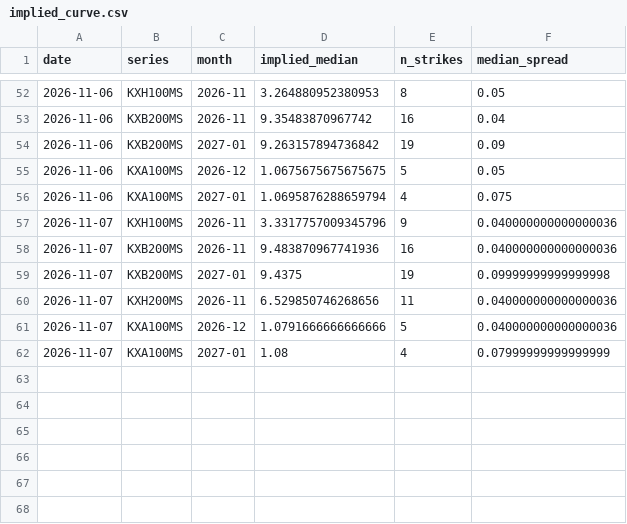
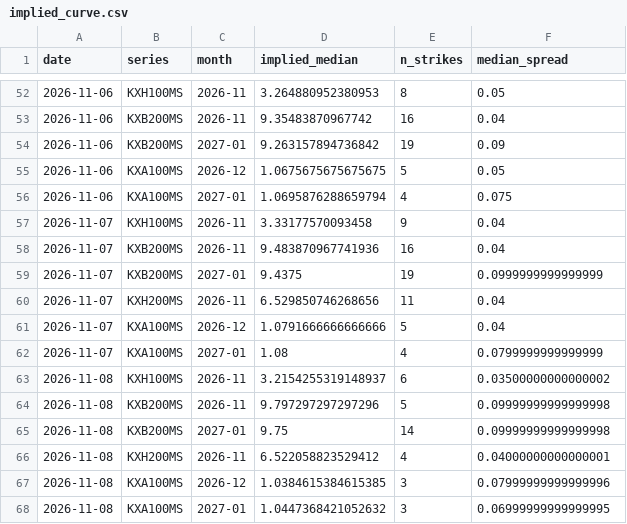
Before and after one commit to jwilliamross/compute-curve, a CSV file: reports/kalshi/implied_curve.csv, drawn as a sheet; only a part is shown, gaps mark what is left out.

```diff
--- a/reports/kalshi/implied_curve.csv
+++ b/reports/kalshi/implied_curve.csv
@@ -56,7 +56,13 @@ date,series,month,implied_median,n_strikes,median_spread
 2026-11-06,KXA100MS,2027-01,1.0695876288659794,4,0.075
-2026-11-07,KXH100MS,2026-11,3.3317757009345796,9,0.040000000000000036
-2026-11-07,KXB200MS,2026-11,9.483870967741936,16,0.040000000000000036
-2026-11-07,KXB200MS,2027-01,9.4375,19,0.09999999999999998
-2026-11-07,KXH200MS,2026-11,6.529850746268656,11,0.040000000000000036
-2026-11-07,KXA100MS,2026-12,1.0791666666666666,5,0.040000000000000036
-2026-11-07,KXA100MS,2027-01,1.08,4,0.07999999999999999
+2026-11-07,KXH100MS,2026-11,3.33177570093458,9,0.04
+2026-11-07,KXB200MS,2026-11,9.483870967741936,16,0.04
+2026-11-07,KXB200MS,2027-01,9.4375,19,0.0999999999999999
+2026-11-07,KXH200MS,2026-11,6.529850746268656,11,0.04
+2026-11-07,KXA100MS,2026-12,1.0791666666666666,5,0.04
+2026-11-07,KXA100MS,2027-01,1.08,4,0.0799999999999999
+2026-11-08,KXH100MS,2026-11,3.2154255319148937,6,0.03500000000000002
+2026-11-08,KXB200MS,2026-11,9.797297297297296,5,0.09999999999999998
+2026-11-08,KXB200MS,2027-01,9.75,14,0.09999999999999998
+2026-11-08,KXH200MS,2026-11,6.522058823529412,4,0.04000000000000001
+2026-11-08,KXA100MS,2026-12,1.0384615384615385,3,0.07999999999999996
+2026-11-08,KXA100MS,2027-01,1.0447368421052632,3,0.06999999999999995
```
Also changed, not shown: reports/exploration/round1_shadow_H05.csv, reports/own_index.csv, 33 other files.
